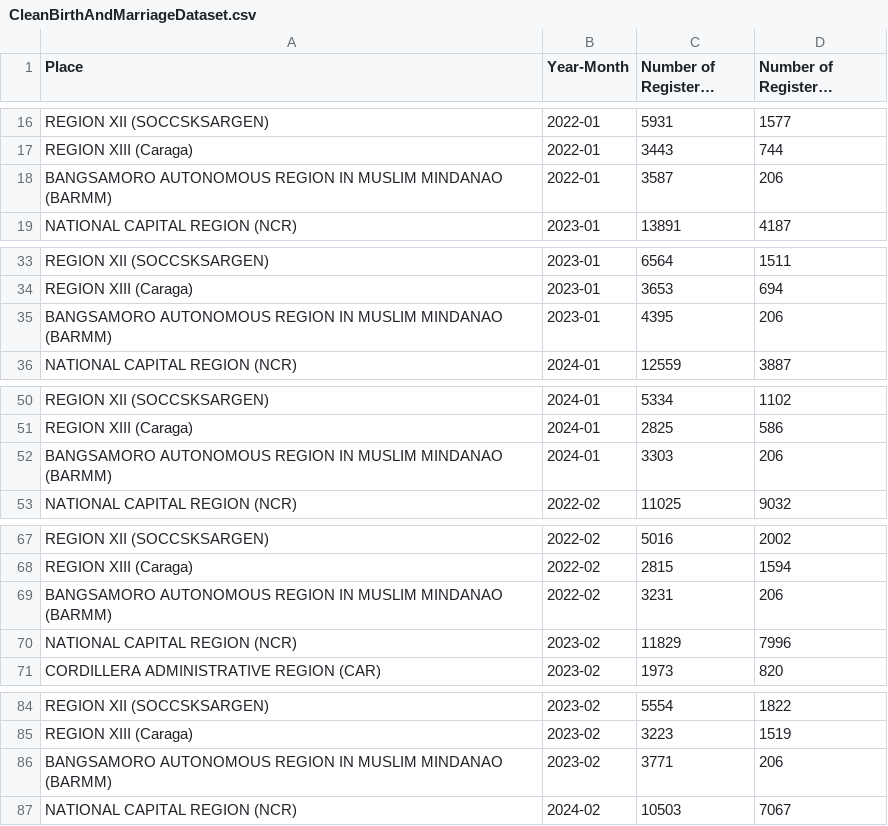
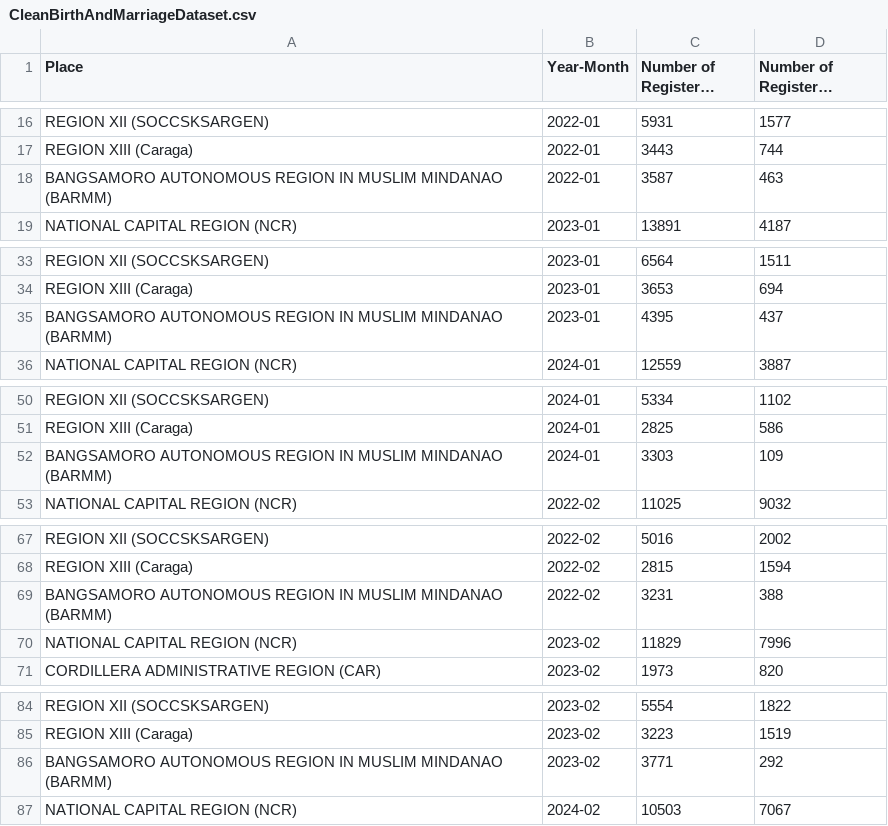
Before and after one commit to disboikaaarl/CS132_SDG16, a CSV file: CleanBirthAndMarriageDataset.csv, drawn as a sheet; only a part is shown, gaps mark what is left out; long unchanged cells end in …; the diff covers the shown part only.

Commit message:
Add files via upload

```diff
--- a/CleanBirthAndMarriageDataset.csv
+++ b/CleanBirthAndMarriageDataset.csv
@@ -17,3 +17,3 @@ REGION XII (SOCCSKSARGEN),2022-01,5931,1577
 REGION XIII (Caraga),2022-01,3443,744
-BANGSAMORO AUTONOMOUS REGION IN MUSLIM MINDANAO (BARMM),2022-01,3587,206
+BANGSAMORO AUTONOMOUS REGION IN MUSLIM MINDANAO (BARMM),2022-01,3587,463
 NATIONAL CAPITAL REGION (NCR),2023-01,13891,4187
@@ -34,3 +34,3 @@ REGION XII (SOCCSKSARGEN),2023-01,6564,1511
 REGION XIII (Caraga),2023-01,3653,694
-BANGSAMORO AUTONOMOUS REGION IN MUSLIM MINDANAO (BARMM),2023-01,4395,206
+BANGSAMORO AUTONOMOUS REGION IN MUSLIM MINDANAO (BARMM),2023-01,4395,437
 NATIONAL CAPITAL REGION (NCR),2024-01,12559,3887
@@ -51,3 +51,3 @@ REGION XII (SOCCSKSARGEN),2024-01,5334,1102
 REGION XIII (Caraga),2024-01,2825,586
-BANGSAMORO AUTONOMOUS REGION IN MUSLIM MINDANAO (BARMM),2024-01,3303,206
+BANGSAMORO AUTONOMOUS REGION IN MUSLIM MINDANAO (BARMM),2024-01,3303,109
 NATIONAL CAPITAL REGION (NCR),2022-02,11025,9032
@@ -68,3 +68,3 @@ REGION XII (SOCCSKSARGEN),2022-02,5016,2002
 REGION XIII (Caraga),2022-02,2815,1594
-BANGSAMORO AUTONOMOUS REGION IN MUSLIM MINDANAO (BARMM),2022-02,3231,206
+BANGSAMORO AUTONOMOUS REGION IN MUSLIM MINDANAO (BARMM),2022-02,3231,388
 NATIONAL CAPITAL REGION (NCR),2023-02,11829,7996
@@ -85,3 +85,3 @@ REGION XII (SOCCSKSARGEN),2023-02,5554,1822
 REGION XIII (Caraga),2023-02,3223,1519
-BANGSAMORO AUTONOMOUS REGION IN MUSLIM MINDANAO (BARMM),2023-02,3771,206
+BANGSAMORO AUTONOMOUS REGION IN MUSLIM MINDANAO (BARMM),2023-02,3771,292
 NATIONAL CAPITAL REGION (NCR),2024-02,10503,7067
```
Also changed, not shown: 22 edited cells elsewhere in this file.
